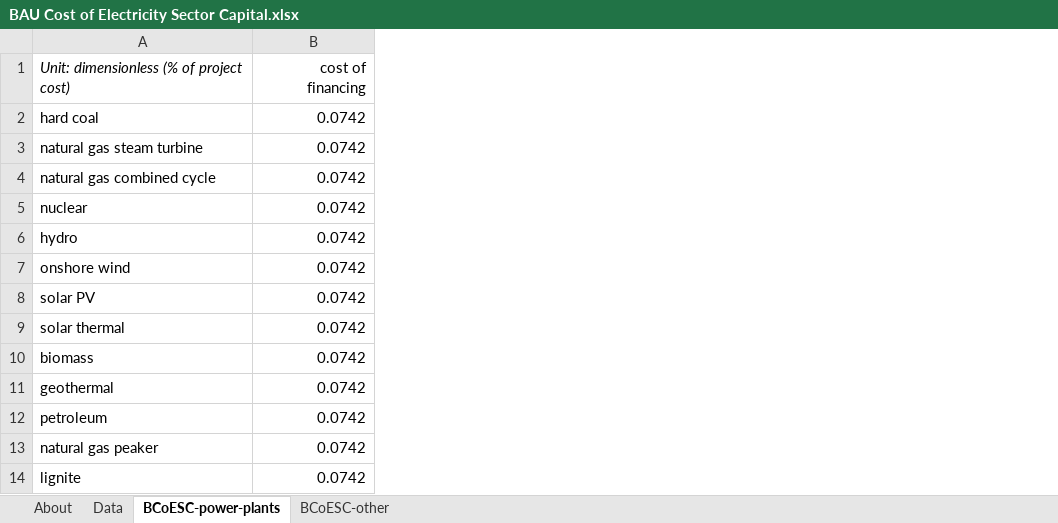
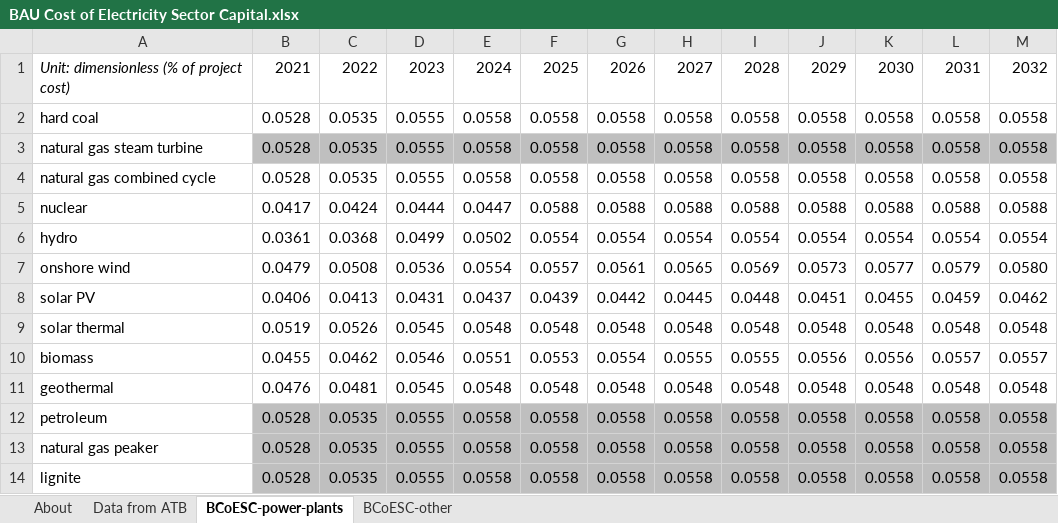
Before and after one commit to EnergyInnovation/eps-westvirginia, an Excel workbook: InputData/elec/BCoESC/BAU Cost of Electricity Sector Capital.xlsx, sheet BCoESC-power-plants, drawn as a sheet; only a part is shown; values as stored, in another font and other column widths than the file's, no borders; removed rows and columns are numbered as before the commit, all else as after; the diff covers the shown part only; the diff names each change by its address in the sheet, - before the commit and + after, or states it on an @@ line.

```diff
--- a/InputData/elec/BCoESC/BAU Cost of Electricity Sector Capital.xlsx (sheet BCoESC-power-plants)
+++ b/InputData/elec/BCoESC/BAU Cost of Electricity Sector Capital.xlsx (sheet BCoESC-power-plants)
-sheet tab: Data
+sheet tab: Data from ATB
-column B, rows 1-14: cost of financing | 0.0742 | 0.0742 | 0.0742 | 0.0742 | 0.0742 | 0.0742 | 0.0742 | 0.0742 | 0.0742 | 0.0742 | 0.0742 | 0.0742 | 0.0742
+column B, rows 1-14: 2021 | 0.0528 | 0.0528 | 0.0528 | 0.0417 | 0.0361 | 0.0479 | 0.0406 | 0.0519 | 0.0455 | 0.0476 | 0.0528 | 0.0528 | 0.0528
+column C, rows 1-14: 2022 | 0.0535 | 0.0535 | 0.0535 | 0.0424 | 0.0368 | 0.0508 | 0.0413 | 0.0526 | 0.0462 | 0.0481 | 0.0535 | 0.0535 | 0.0535
+column D, rows 1-14: 2023 | 0.0555 | 0.0555 | 0.0555 | 0.0444 | 0.0499 | 0.0536 | 0.0431 | 0.0545 | 0.0546 | 0.0545 | 0.0555 | 0.0555 | 0.0555
+column E, rows 1-14: 2024 | 0.0558 | 0.0558 | 0.0558 | 0.0447 | 0.0502 | 0.0554 | 0.0437 | 0.0548 | 0.0551 | 0.0548 | 0.0558 | 0.0558 | 0.0558
+column F, rows 1-14: 2025 | 0.0558 | 0.0558 | 0.0558 | 0.0588 | 0.0554 | 0.0557 | 0.0439 | 0.0548 | 0.0553 | 0.0548 | 0.0558 | 0.0558 | 0.0558
+column G, rows 1-14: 2026 | 0.0558 | 0.0558 | 0.0558 | 0.0588 | 0.0554 | 0.0561 | 0.0442 | 0.0548 | 0.0554 | 0.0548 | 0.0558 | 0.0558 | 0.0558
+column H, rows 1-14: 2027 | 0.0558 | 0.0558 | 0.0558 | 0.0588 | 0.0554 | 0.0565 | 0.0445 | 0.0548 | 0.0555 | 0.0548 | 0.0558 | 0.0558 | 0.0558
+column I, rows 1-14: 2028 | 0.0558 | 0.0558 | 0.0558 | 0.0588 | 0.0554 | 0.0569 | 0.0448 | 0.0548 | 0.0555 | 0.0548 | 0.0558 | 0.0558 | 0.0558
+column J, rows 1-14: 2029 | 0.0558 | 0.0558 | 0.0558 | 0.0588 | 0.0554 | 0.0573 | 0.0451 | 0.0548 | 0.0556 | 0.0548 | 0.0558 | 0.0558 | 0.0558
+column K, rows 1-14: 2030 | 0.0558 | 0.0558 | 0.0558 | 0.0588 | 0.0554 | 0.0577 | 0.0455 | 0.0548 | 0.0556 | 0.0548 | 0.0558 | 0.0558 | 0.0558
+column L, rows 1-14: 2031 | 0.0558 | 0.0558 | 0.0558 | 0.0588 | 0.0554 | 0.0579 | 0.0459 | 0.0548 | 0.0557 | 0.0548 | 0.0558 | 0.0558 | 0.0558
+column M, rows 1-14: 2032 | 0.0558 | 0.0558 | 0.0558 | 0.0588 | 0.0554 | 0.0580 | 0.0462 | 0.0548 | 0.0557 | 0.0548 | 0.0558 | 0.0558 | 0.0558
```
Also changed, not shown: 18 added columns elsewhere in this sheet, sheet BCoESC-other, sheet About, InputData/ccs/BCS/BAU CCS Subsidy.xlsx, InputData/elec/BBNPPTY/BAU Ban New Power Plants This Year.xlsx, 53 other files.
